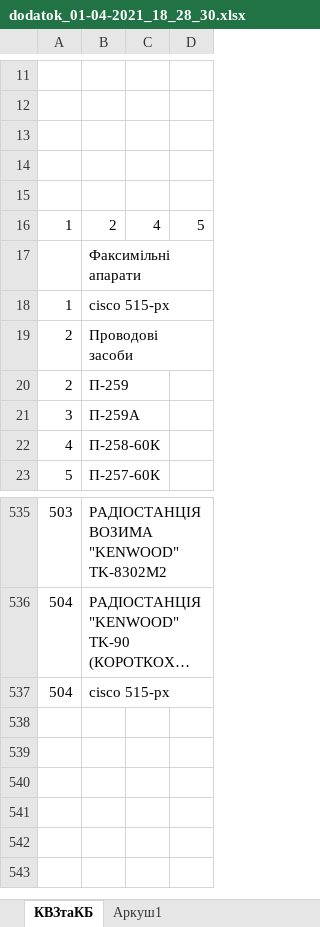
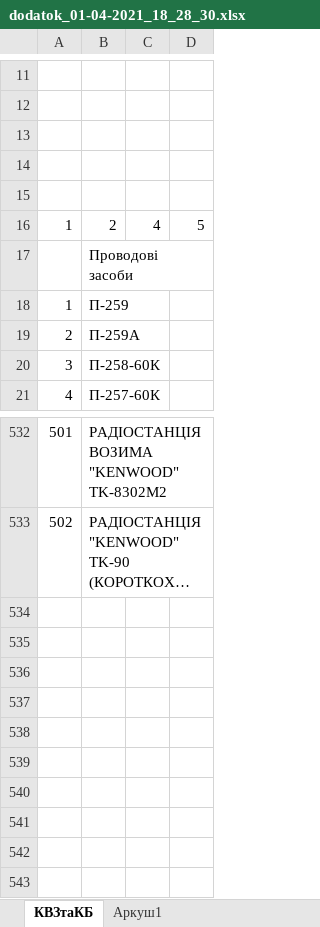
Before and after one commit to dimmaa9/controlKVZ_R2, an Excel workbook: src/main/resources/excel/dodatok_01-04-2021_18_28_30.xlsx, sheet КВЗтаКБ, drawn as a sheet; only a part is shown, gaps mark what is left out; long unchanged cells end in …; values as stored, in another font and other column widths than the file's, no cell formats; charts and pictures not drawn; removed rows and columns are numbered as before the commit, all else as after; the diff covers the shown part only; the diff names each change by its address in the sheet, - before the commit and + after, or states it on an @@ line.

```diff
--- a/src/main/resources/excel/dodatok_01-04-2021_18_28_30.xlsx (sheet КВЗтаКБ)
+++ b/src/main/resources/excel/dodatok_01-04-2021_18_28_30.xlsx (sheet КВЗтаКБ)
-row 17:  | Факсимільні апарати
-row 18: 1 | cisco 515-px
@@ column A renumbered between rows 17 and 533 @@
-row 534: 504 | cisco 515-px
+row 534: (empty)
+row 535: (empty)
+row 536: (empty)
+row 537: (empty)
```
Also changed, not shown: 1 removed row, 72 moved rows and 1 edited cell elsewhere in this sheet, cell formats, 10 other files.
